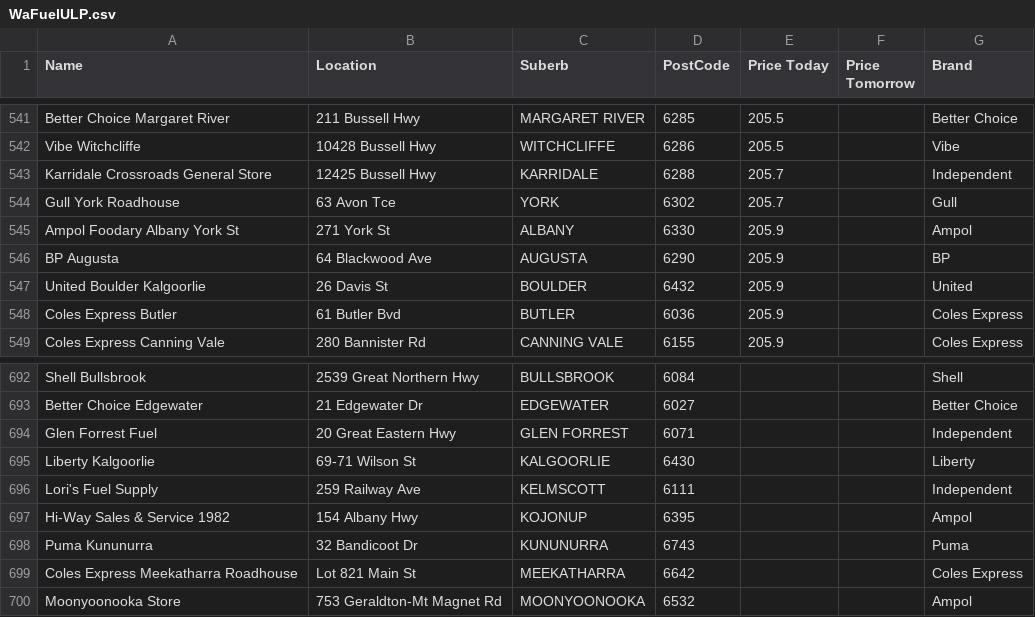
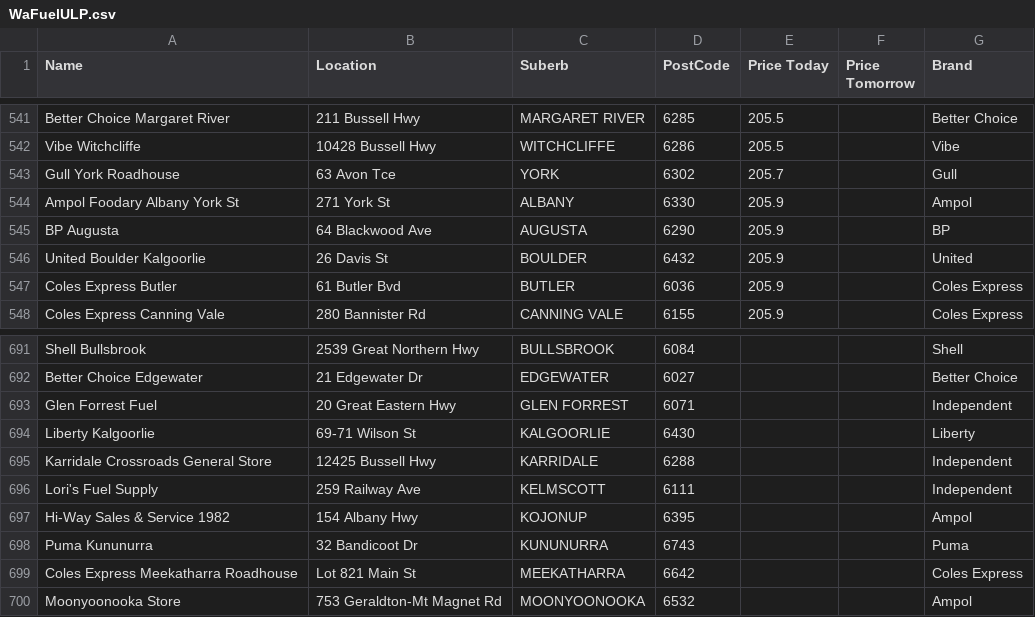
Before and after one commit to Luke3573/WaFuel, a CSV file: WaFuelULP.csv, drawn as a sheet; only a part is shown, gaps mark what is left out.

```diff
--- a/WaFuelULP.csv
+++ b/WaFuelULP.csv
@@ -542,3 +542,2 @@ Better Choice Margaret River,211 Bussell Hwy,MARGARET RIVER,6285,205.5,,Better C
 Vibe Witchcliffe,10428 Bussell Hwy,WITCHCLIFFE,6286,205.5,,Vibe
-Karridale Crossroads General Store,12425 Bussell Hwy,KARRIDALE,6288,205.7,,Independent
 Gull York Roadhouse,63 Avon Tce,YORK,6302,205.7,,Gull
@@ -695,2 +694,3 @@ Glen Forrest Fuel,20 Great Eastern Hwy,GLEN FORREST,6071,,,Independent
 Liberty Kalgoorlie,69-71 Wilson St,KALGOORLIE,6430,,,Liberty
+Karridale Crossroads General Store,12425 Bussell Hwy,KARRIDALE,6288,,,Independent
 Lori's Fuel Supply,259 Railway Ave,KELMSCOTT,6111,,,Independent
```
Also changed, not shown: WaFuel98.csv, WaFuelDSL.csv.
